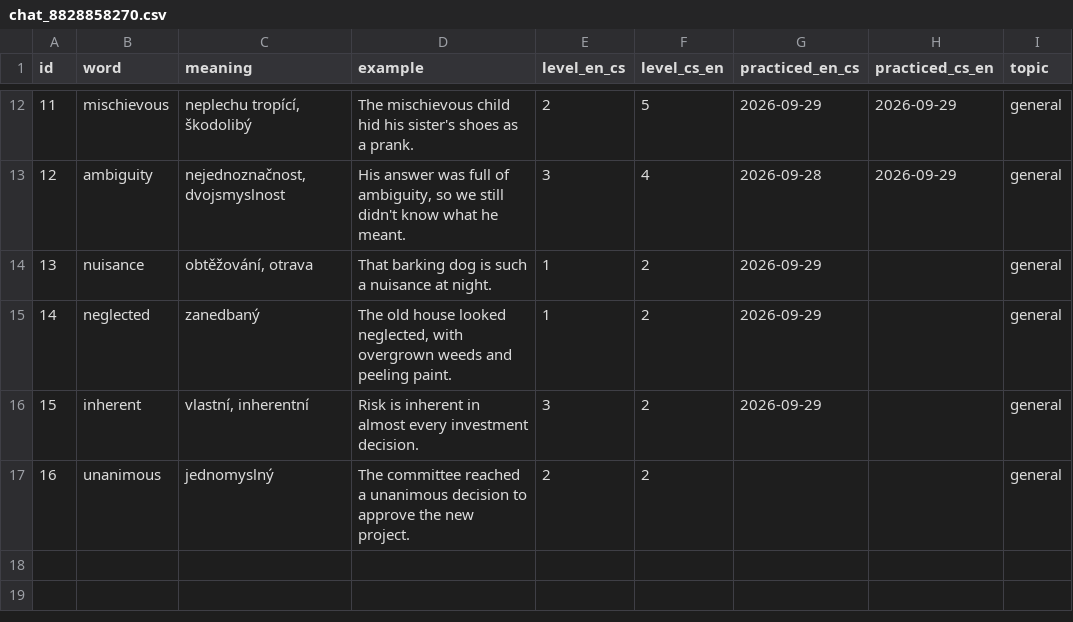
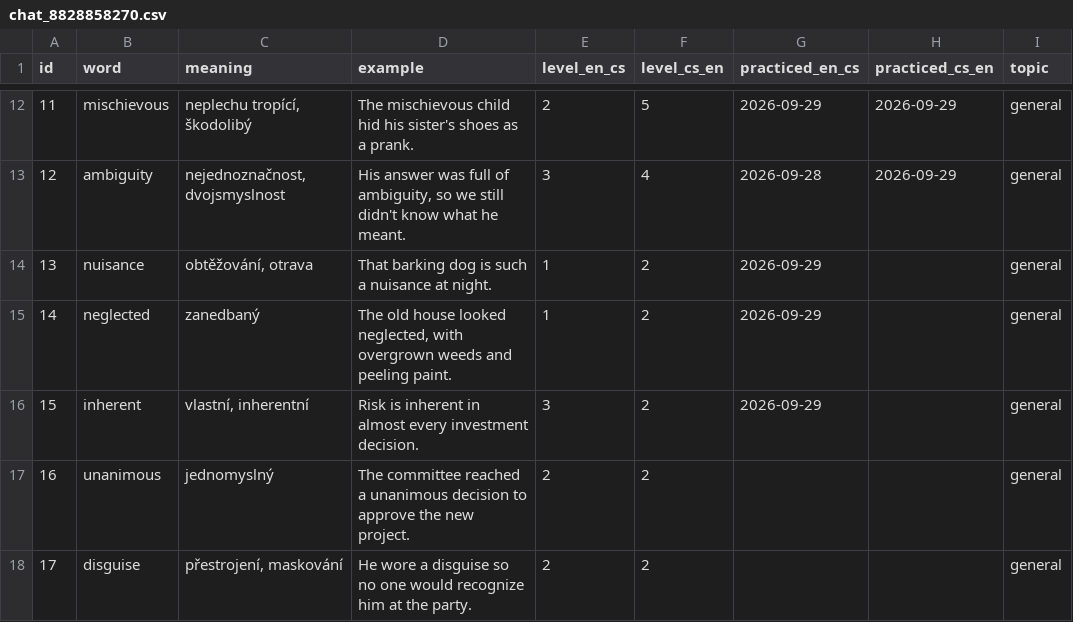
Before and after one commit to KubaDotVaclavik/flashc, a CSV file: data/chat_8828858270.csv, drawn as a sheet; only a part is shown, gaps mark what is left out; the diff names each change by its address in the sheet, - before the commit and + after, or states it on an @@ line.

Commit message:
Add "disguise"

```diff
--- a/data/chat_8828858270.csv
+++ b/data/chat_8828858270.csv
+row 18: 17 | disguise | přestrojení, maskování | He wore a disguise so no one would recognize him at the party. | 2 | 2 |  |  | general
```
